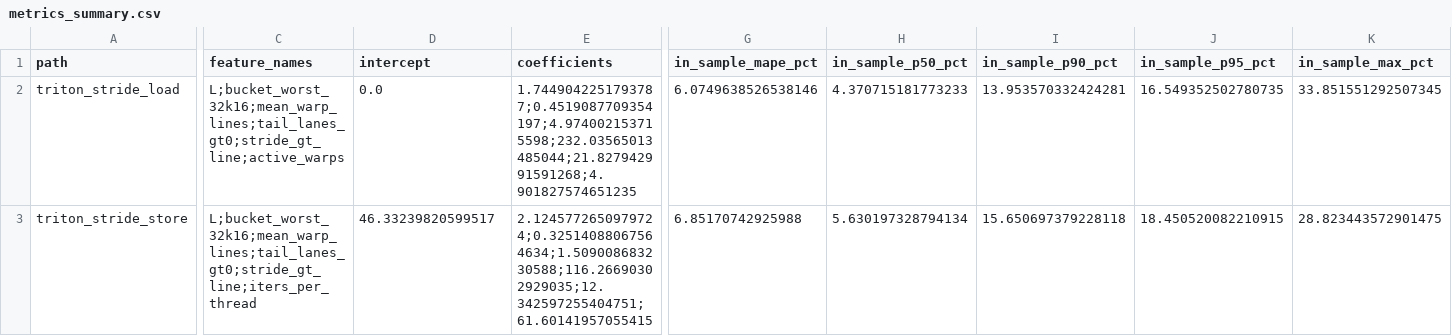
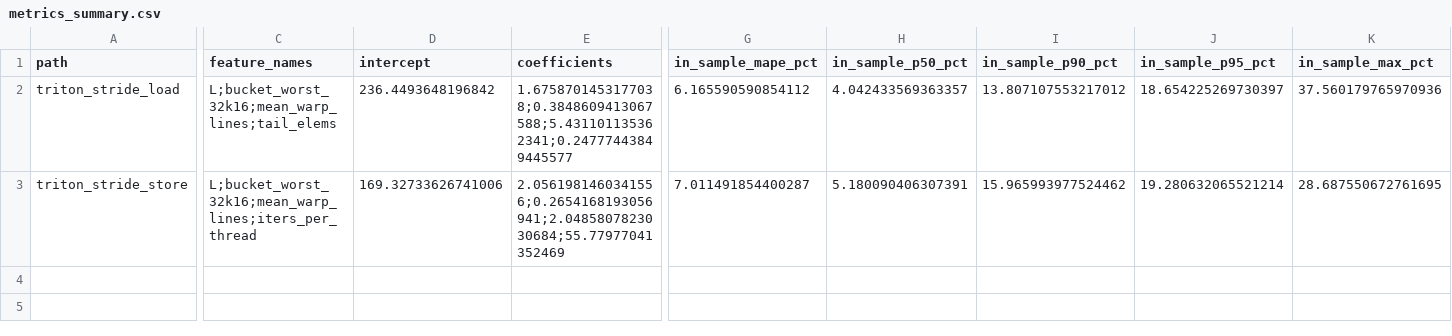
Before and after one commit to swordfate/triton-ascend, a CSV file: third_party/ascend/costmodel/profiles/microbench/data_provider/strided_ldst/pre-explore/results/model_template_stride_v2/metrics_summary.csv, drawn as a sheet; only a part is shown, gaps mark what is left out; the diff covers the shown part only; the diff names each change by its address in the sheet, - before the commit and + after, or states it on an @@ line.

Commit message:
feat(costmodel): adopt the profile-compatible template v2 model
Make the profile-compatible fit the single delivered model and close the
reproducibility gap that left the profile coefficients unverifiable.

* fit_template_stride_v2.py gains --feature-subset {profile,all}, default
  profile, restricting the candidate pool to the features the C++ template
  formulas and the hardware profile already expose.  The default command now
  reproduces exactly the coefficients written into the profile, and
  --feature-subset all reproduces the rejected unrestricted variant.
* Regenerate results/model_template_stride_v2 from that fit: the delivered
  model_template_stride_{load,store}_v2.json are the adopted models (load
  MAPE 6.17%, store 7.01%; alpha=1.5 chosen by the script's own min-MAPE
  rule), with errors, metrics, plots and the template-vs-pure-SIMT
  comparison regenerated from them.
* The unrestricted variant (extra tail_lanes_gt0 / stride_gt_line /
  active_warps, load intercept collapsing to 0) is recorded as evaluated and
  rejected in README 5.9.3 and is no longer a deliverable.
* Profile: refresh template_strided_memory to the adopted coefficients and
  bump profile_version to david-v100-simd-simt-20261009-v32-template-v2.
  Field set and schema 15 unchanged, so no C++ change is required.
* README: 1.2.3/2.2.6 and 5.4/5.5/5.6 now describe a single adopted scope;
  the alpha sweep and the non-identifiability of the store
  intercept/iters_per_thread split are recorded in 5.9.2.

```diff
--- a/third_party/ascend/costmodel/profiles/microbench/data_provider/strided_ldst/pre-explore/results/model_template_stride_v2/metrics_summary.csv
+++ b/third_party/ascend/costmodel/profiles/microbench/data_provider/strided_ldst/pre-explore/results/model_template_stride_v2/metrics_summary.csv
-C2 (feature_names): L;bucket_worst_32k16;mean_warp_lines;tail_lanes_gt0;stride_gt_line;active_warps
+C2 (feature_names): L;bucket_worst_32k16;mean_warp_lines;tail_elems
-D2 (intercept): 0.0
+D2 (intercept): 236.4493648196842
-E2 (coefficients): 1.7449042251793787;0.4519087709354197;4.974002153715598;232.03565013485044;21.827942991591268;4.901827574651235
+E2 (coefficients): 1.6758701453177038;0.3848609413067588;5.431101135362341;0.24777443849445577
-G2 (in_sample_mape_pct): 6.0749638526538146
+G2 (in_sample_mape_pct): 6.165590590854112
-H2 (in_sample_p50_pct): 4.370715181773233
+H2 (in_sample_p50_pct): 4.042433569363357
-I2 (in_sample_p90_pct): 13.953570332424281
+I2 (in_sample_p90_pct): 13.807107553217012
-J2 (in_sample_p95_pct): 16.549352502780735
+J2 (in_sample_p95_pct): 18.654225269730397
-K2 (in_sample_max_pct): 33.851551292507345
+K2 (in_sample_max_pct): 37.560179765970936
-C3 (feature_names): L;bucket_worst_32k16;mean_warp_lines;tail_lanes_gt0;stride_gt_line;iters_per_thread
+C3 (feature_names): L;bucket_worst_32k16;mean_warp_lines;iters_per_thread
-D3 (intercept): 46.33239820599517
+D3 (intercept): 169.32733626741006
-E3 (coefficients): 2.1245772650979724;0.32514088067564634;1.509008683230588;116.26690302929035;12.342597255404751;61.60141957055415
+E3 (coefficients): 2.0561981460341556;0.2654168193056941;2.0485807823030684;55.77977041352469
-G3 (in_sample_mape_pct): 6.85170742925988
+G3 (in_sample_mape_pct): 7.011491854400287
-H3 (in_sample_p50_pct): 5.630197328794134
+H3 (in_sample_p50_pct): 5.180090406307391
-I3 (in_sample_p90_pct): 15.650697379228118
+I3 (in_sample_p90_pct): 15.965993977524462
-J3 (in_sample_p95_pct): 18.450520082210915
+J3 (in_sample_p95_pct): 19.280632065521214
-K3 (in_sample_max_pct): 28.823443572901475
+K3 (in_sample_max_pct): 28.687550672761695
```
Also changed, not shown: 7 edited cells elsewhere in this file, third_party/ascend/costmodel/profiles/microbench/data_provider/strided_ldst/pre-explore/results/model_template_stride_v2/errors_all.csv, third_party/ascend/costmodel/profiles/microbench/data_provider/strided_ldst/pre-explore/results/model_template_stride_v2/errors_load.csv, 13 other files.
